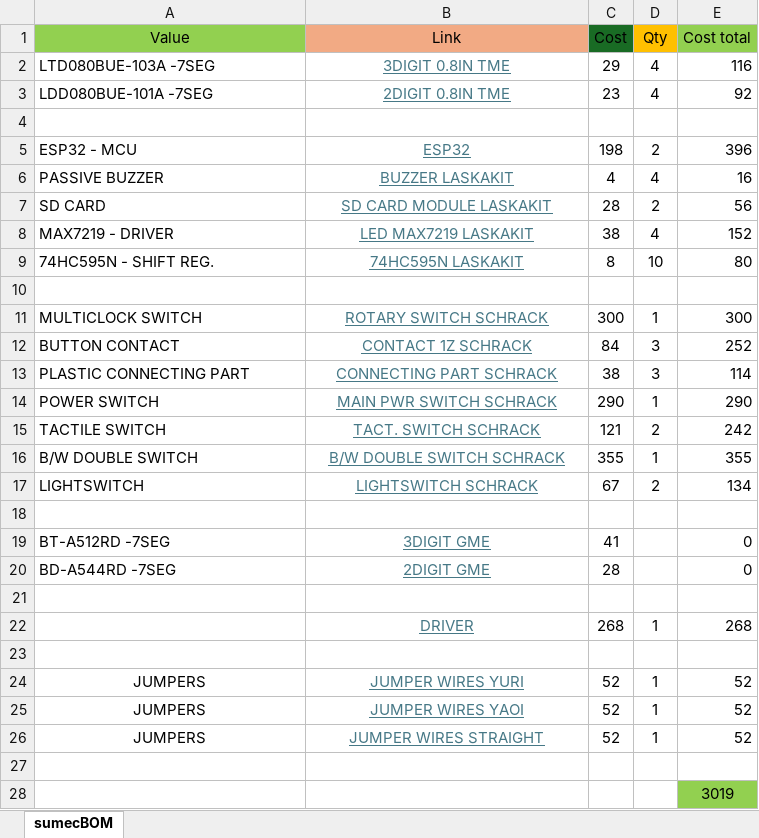
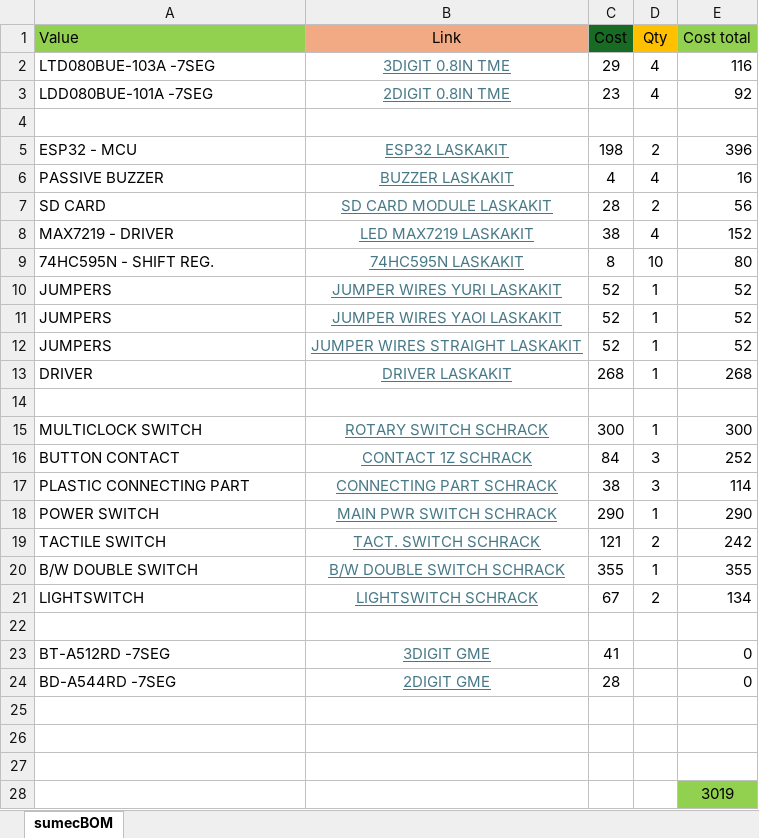
Before and after one commit to bismarx-v1/SchrackProjects, an Excel workbook: SCHRACK_bom.xlsx, sheet sumecBOM, drawn as a sheet; values as stored, in another font and other column widths than the file's, no borders; removed rows and columns are numbered as before the commit, all else as after; the diff names each change by its address in the sheet, - before the commit and + after, or states it on an @@ line.

Commit message:
totally didnt add gay wires to the BOM

```diff
--- a/SCHRACK_bom.xlsx (sheet sumecBOM)
+++ b/SCHRACK_bom.xlsx (sheet sumecBOM)
-A1 alignment: center
+A1 alignment: left
-B5 (Link): ESP32
+B5 (Link): ESP32 LASKAKIT
+row 10: JUMPERS | JUMPER WIRES YURI LASKAKIT | 52 | 1 | 52
+row 11: JUMPERS | JUMPER WIRES YAOI LASKAKIT | 52 | 1 | 52
+row 12: JUMPERS | JUMPER WIRES STRAIGHT LASKAKIT | 52 | 1 | 52
+row 13: DRIVER | DRIVER LASKAKIT | 268 | 1 | 268
-row 22:  | DRIVER | 268 | 1 | 268
-row 24: JUMPERS | JUMPER WIRES YURI | 52 | 1 | 52
-row 25: JUMPERS | JUMPER WIRES YAOI | 52 | 1 | 52
-row 26: JUMPERS | JUMPER WIRES STRAIGHT | 52 | 1 | 52
```
Also changed, not shown: formulas that keep their value.
